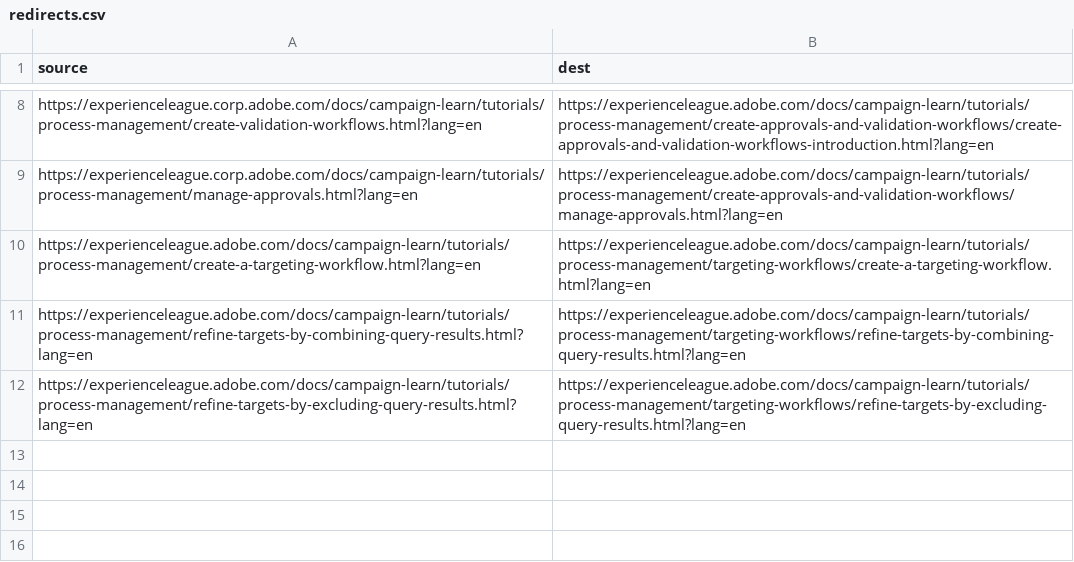
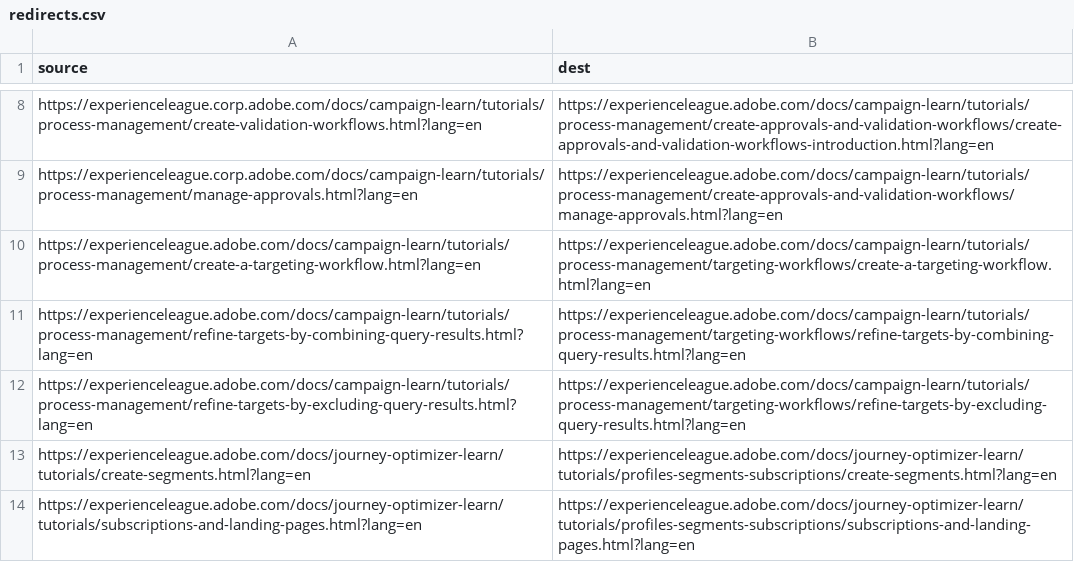
Before and after one commit to AdobeDocs/campaign-learn.ja-JP, a CSV file: redirects.csv, drawn as a sheet; only a part is shown, gaps mark what is left out.

Commit message:
Synced non localizable files from repo .

```diff
--- a/redirects.csv
+++ b/redirects.csv
@@ -12 +12,3 @@ https://experienceleague.adobe.com/docs/campaign-learn/tutorials/process-managem
 https://experienceleague.adobe.com/docs/campaign-learn/tutorials/process-management/refine-targets-by-excluding-query-results.html?lang=en,https://experienceleague.adobe.com/docs/campaign-learn/tutorials/process-management/targeting-workflows/refine-targets-by-excluding-query-results.html?lang=en
+https://experienceleague.adobe.com/docs/journey-optimizer-learn/tutorials/create-segments.html?lang=en,https://experienceleague.adobe.com/docs/journey-optimizer-learn/tutorials/profiles-segments-subscriptions/create-segments.html?lang=en
+https://experienceleague.adobe.com/docs/journey-optimizer-learn/tutorials/subscriptions-and-landing-pages.html?lang=en,https://experienceleague.adobe.com/docs/journey-optimizer-learn/tutorials/profiles-segments-subscriptions/subscriptions-and-landing-pages.html?lang=en
```
